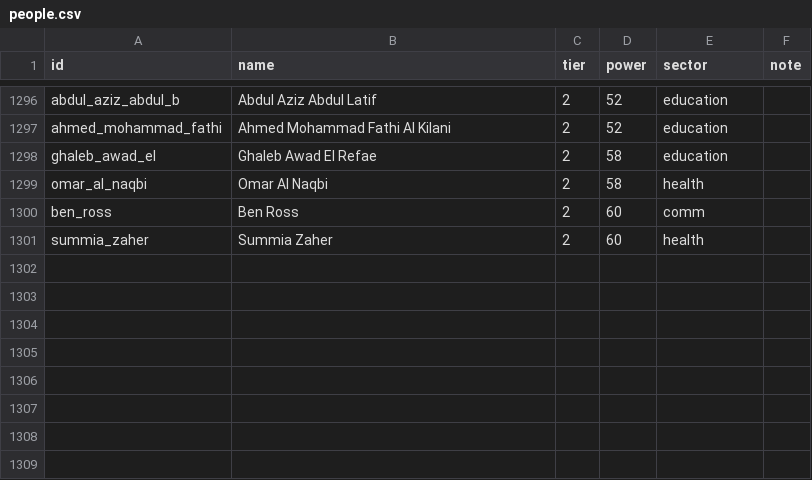
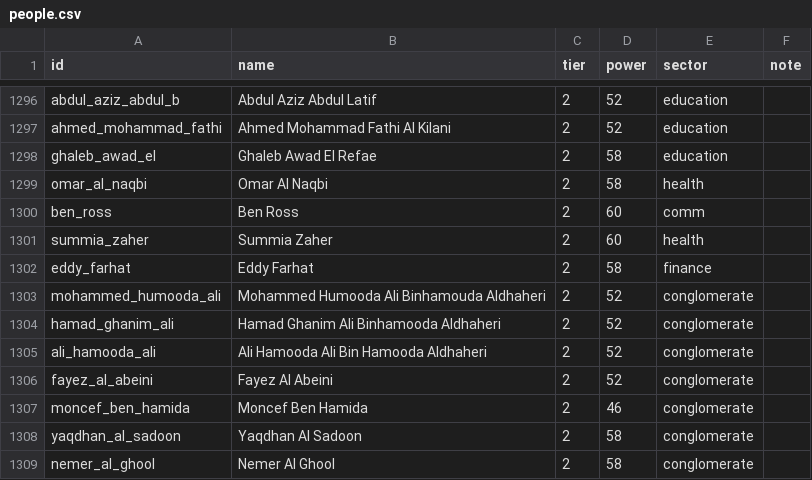
Before and after one commit to qizhangumich/power_network, a CSV file: data/people.csv, drawn as a sheet; only a part is shown, gaps mark what is left out; the diff names each change by its address in the sheet, - before the commit and + after, or states it on an @@ line.

```diff
--- a/data/people.csv
+++ b/data/people.csv
+row 1302: eddy_farhat | Eddy Farhat | 2 | 58 | finance
+row 1303: mohammed_humooda_ali | Mohammed Humooda Ali Binhamouda Aldhaheri | 2 | 52 | conglomerate
+row 1304: hamad_ghanim_ali | Hamad Ghanim Ali Binhamooda Aldhaheri | 2 | 52 | conglomerate
+row 1305: ali_hamooda_ali | Ali Hamooda Ali Bin Hamooda Aldhaheri | 2 | 52 | conglomerate
+row 1306: fayez_al_abeini | Fayez Al Abeini | 2 | 52 | conglomerate
+row 1307: moncef_ben_hamida | Moncef Ben Hamida | 2 | 46 | conglomerate
+row 1308: yaqdhan_al_sadoon | Yaqdhan Al Sadoon | 2 | 58 | conglomerate
+row 1309: nemer_al_ghool | Nemer Al Ghool | 2 | 58 | conglomerate
```
Also changed, not shown: data/backfill_queue.csv, data/roles.csv, 17 other files.
